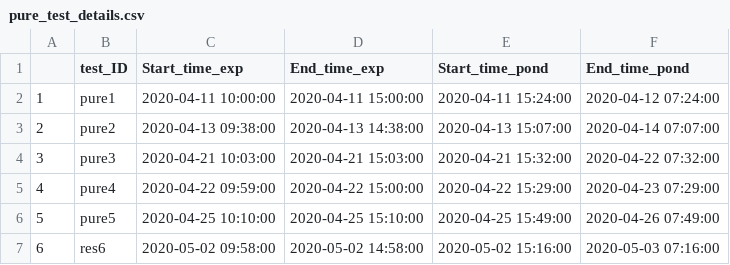
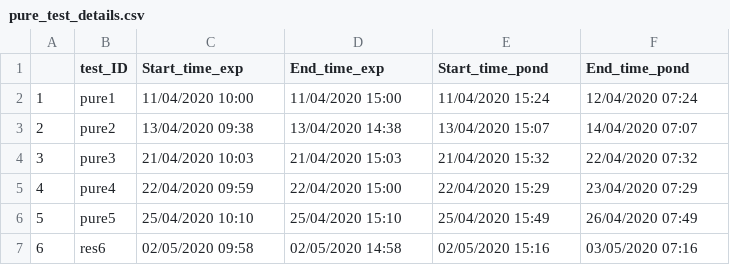
Before and after one commit to AparajithaRamesh/stalkeR, a CSV file: pure_test_details.csv, drawn as a sheet; the diff names each change by its address in the sheet, - before the commit and + after, or states it on an @@ line.

```diff
--- a/pure_test_details.csv
+++ b/pure_test_details.csv
-C2 (Start_time_exp): 2020-04-11 10:00:00
+C2 (Start_time_exp): 11/04/2020 10:00
-D2 (End_time_exp): 2020-04-11 15:00:00
+D2 (End_time_exp): 11/04/2020 15:00
-E2 (Start_time_pond): 2020-04-11 15:24:00
+E2 (Start_time_pond): 11/04/2020 15:24
-F2 (End_time_pond): 2020-04-12 07:24:00
+F2 (End_time_pond): 12/04/2020 07:24
-C3 (Start_time_exp): 2020-04-13 09:38:00
+C3 (Start_time_exp): 13/04/2020 09:38
-D3 (End_time_exp): 2020-04-13 14:38:00
+D3 (End_time_exp): 13/04/2020 14:38
-E3 (Start_time_pond): 2020-04-13 15:07:00
+E3 (Start_time_pond): 13/04/2020 15:07
-F3 (End_time_pond): 2020-04-14 07:07:00
+F3 (End_time_pond): 14/04/2020 07:07
-C4 (Start_time_exp): 2020-04-21 10:03:00
+C4 (Start_time_exp): 21/04/2020 10:03
-D4 (End_time_exp): 2020-04-21 15:03:00
+D4 (End_time_exp): 21/04/2020 15:03
-E4 (Start_time_pond): 2020-04-21 15:32:00
+E4 (Start_time_pond): 21/04/2020 15:32
-F4 (End_time_pond): 2020-04-22 07:32:00
+F4 (End_time_pond): 22/04/2020 07:32
-C5 (Start_time_exp): 2020-04-22 09:59:00
+C5 (Start_time_exp): 22/04/2020 09:59
-D5 (End_time_exp): 2020-04-22 15:00:00
+D5 (End_time_exp): 22/04/2020 15:00
-E5 (Start_time_pond): 2020-04-22 15:29:00
+E5 (Start_time_pond): 22/04/2020 15:29
-F5 (End_time_pond): 2020-04-23 07:29:00
+F5 (End_time_pond): 23/04/2020 07:29
-C6 (Start_time_exp): 2020-04-25 10:10:00
+C6 (Start_time_exp): 25/04/2020 10:10
-D6 (End_time_exp): 2020-04-25 15:10:00
+D6 (End_time_exp): 25/04/2020 15:10
-E6 (Start_time_pond): 2020-04-25 15:49:00
+E6 (Start_time_pond): 25/04/2020 15:49
-F6 (End_time_pond): 2020-04-26 07:49:00
+F6 (End_time_pond): 26/04/2020 07:49
-C7 (Start_time_exp): 2020-05-02 09:58:00
+C7 (Start_time_exp): 02/05/2020 09:58
-D7 (End_time_exp): 2020-05-02 14:58:00
+D7 (End_time_exp): 02/05/2020 14:58
-E7 (Start_time_pond): 2020-05-02 15:16:00
+E7 (Start_time_pond): 02/05/2020 15:16
-F7 (End_time_pond): 2020-05-03 07:16:00
+F7 (End_time_pond): 03/05/2020 07:16
```
Also changed, not shown: mixed_test_details.csv, 7 other files.
